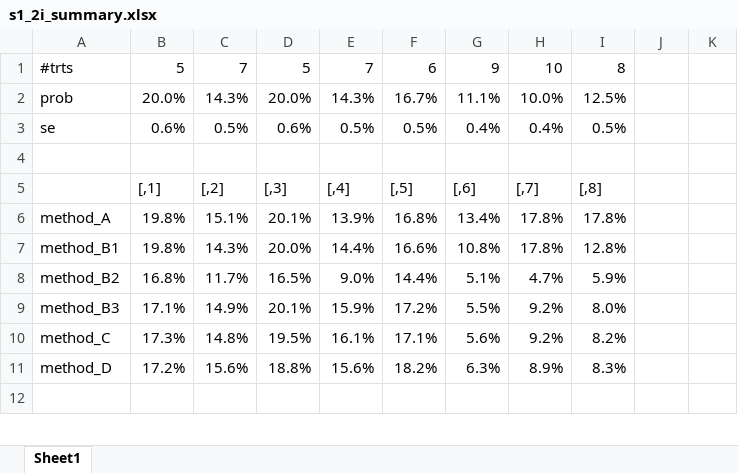
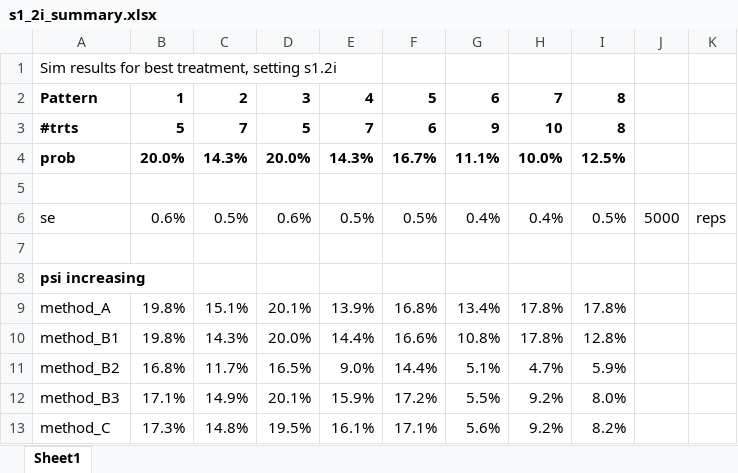
Before and after one commit to kimmaylee215/PRACTical, an Excel workbook: s1_2i_summary.xlsx, sheet Sheet1, drawn as a sheet; only a part is shown; the shorter side is filled out with more unchanged rows; values as stored, in another font and other column widths than the file's, no borders; conditional formats not drawn; removed rows and columns are numbered as before the commit, all else as after; the diff covers the shown part only; the diff names each change by its address in the sheet, - before the commit and + after, or states it on an @@ line.

```diff
--- a/s1_2i_summary.xlsx (sheet Sheet1)
+++ b/s1_2i_summary.xlsx (sheet Sheet1)
+row 1: Sim results for best treatment, setting s1.2i
+row 2: Pattern | 1 | 2 | 3 | 4 | 5 | 6 | 7 | 8
-A3:I4 bold: off
+A3:I4 bold: on
-row 3: se | 0.6% | 0.5% | 0.6% | 0.5% | 0.5% | 0.4% | 0.4% | 0.5%
+row 6: se | 0.6% | 0.5% | 0.6% | 0.5% | 0.5% | 0.4% | 0.4% | 0.5% | 5000 | reps
-row 7:  | [,1] | [,2] | [,3] | [,4] | [,5] | [,6] | [,7] | [,8]
+row 7: (empty)
+row 8: psi increasing
```
Also changed, not shown: 19 added rows, 2 removed rows and 1 edited cell elsewhere in this sheet, formulas that keep their value, 12 other files.
